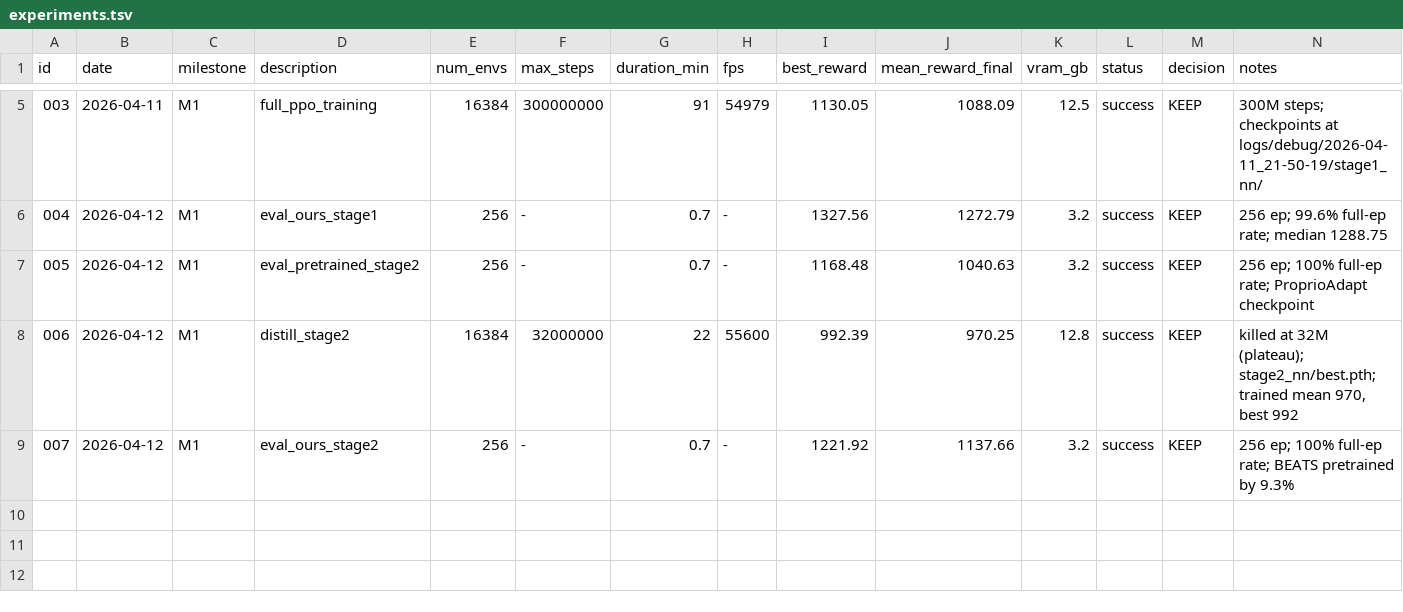
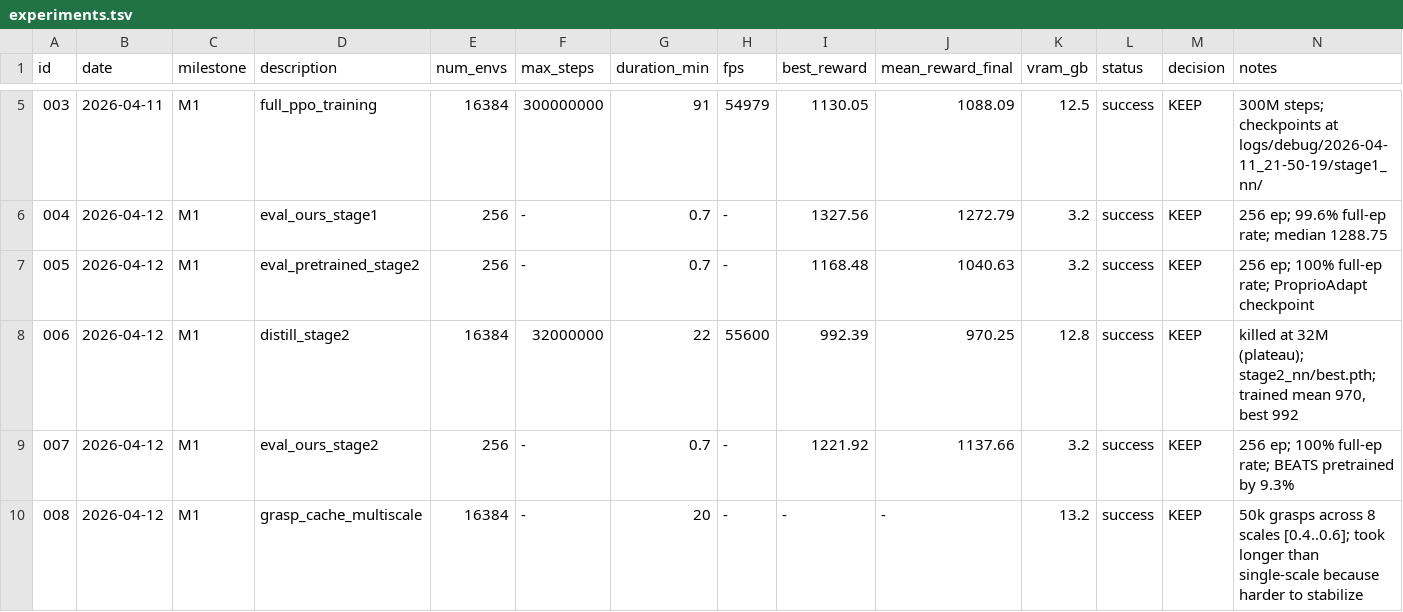
Before and after one commit to TToTMooN/sharpa-rl-lab, a TSV file: experiments/experiments.tsv, drawn as a sheet; only a part is shown, gaps mark what is left out.

Commit message:
EXP-008: multi-scale grasp cache [0.4, 0.6, 8]
Changed scale_range in both sharpa_wave_env_cfg.py and sharpa_wave_grasp_env_cfg.py
from [0.5, 0.5, 1] to [0.4, 0.6, 8].

Generated cache/sharpa_grasp_linspace_0.4-0.6-8.npy (50k grasps, ~20 min).

Multi-scale took longer early: 0 successes until ~5:20 (needed full-length
episodes across multiple object sizes to stabilize). Then rapid fill.

Next: EXP-009 full PPO training on multi-scale config.

```diff
--- a/experiments/experiments.tsv
+++ b/experiments/experiments.tsv
@@ -9 +9,2 @@ id	date	milestone	description	num_envs	max_steps	duration_min	fps	best_reward	me
 007	2026-04-12	M1	eval_ours_stage2	256	-	0.7	-	1221.92	1137.66	3.2	success	KEEP	256 ep; 100% full-ep rate; BEATS pretrained by 9.3%
+008	2026-04-12	M1	grasp_cache_multiscale	16384	-	20	-	-	-	13.2	success	KEEP	50k grasps across 8 scales [0.4..0.6]; took longer than single-scale because harder to stabilize
```
Also changed, not shown: 5 other files.
